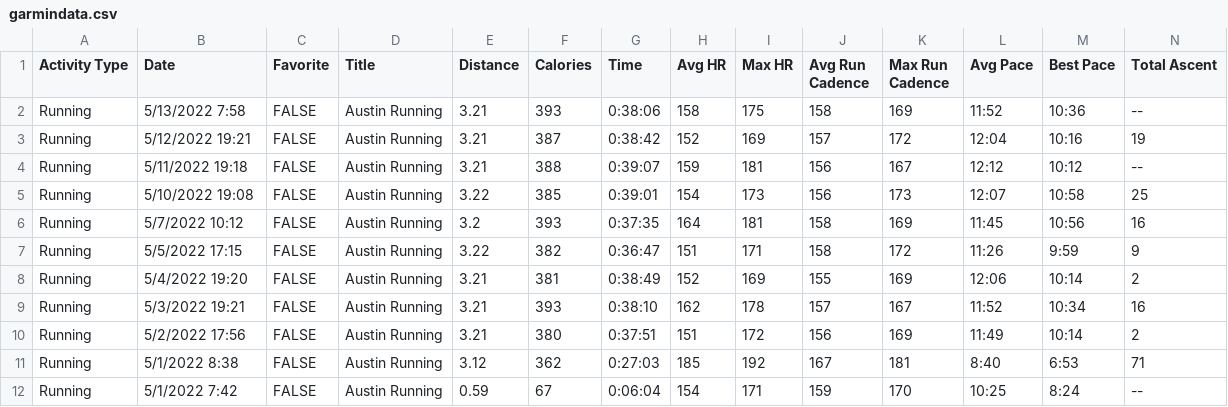
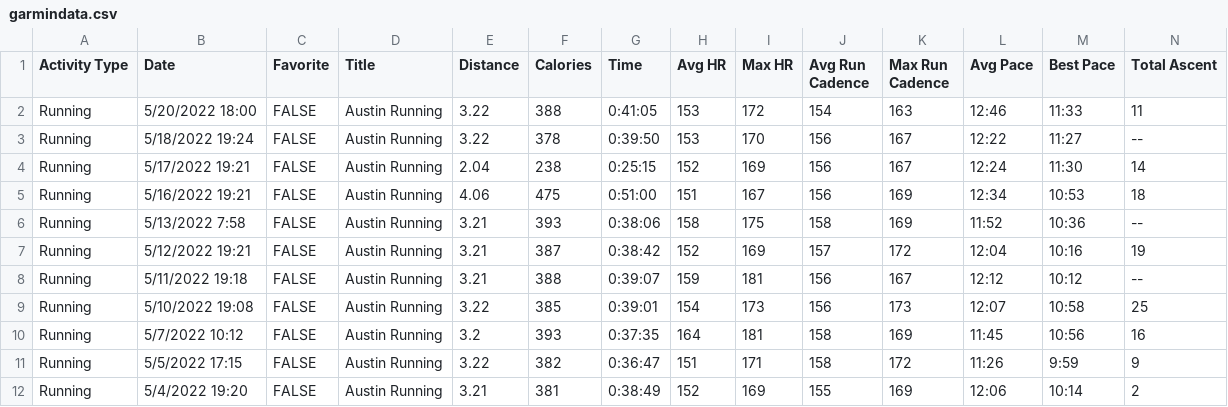
Before and after one commit to ccsciuto/Race-Pace-Predictor, a CSV file: garmindata.csv, drawn as a sheet; only a part is shown; the shorter side is filled out with more unchanged rows; rows hold the shown columns only; the diff names each change by its address in the sheet, - before the commit and + after, or states it on an @@ line.

```diff
--- a/garmindata.csv
+++ b/garmindata.csv
+row 2: Running | 5/20/2022 18:00 | FALSE | Austin Running | 3.22 | 388 | 0:41:05 | 153 | 172 | 154 | 163 | 12:46 | 11:33 | 11
+row 3: Running | 5/18/2022 19:24 | FALSE | Austin Running | 3.22 | 378 | 0:39:50 | 153 | 170 | 156 | 167 | 12:22 | 11:27 | --
+row 4: Running | 5/17/2022 19:21 | FALSE | Austin Running | 2.04 | 238 | 0:25:15 | 152 | 169 | 156 | 167 | 12:24 | 11:30 | 14
+row 5: Running | 5/16/2022 19:21 | FALSE | Austin Running | 4.06 | 475 | 0:51:00 | 151 | 167 | 156 | 169 | 12:34 | 10:53 | 18
```
Also changed, not shown: 5 other files.
